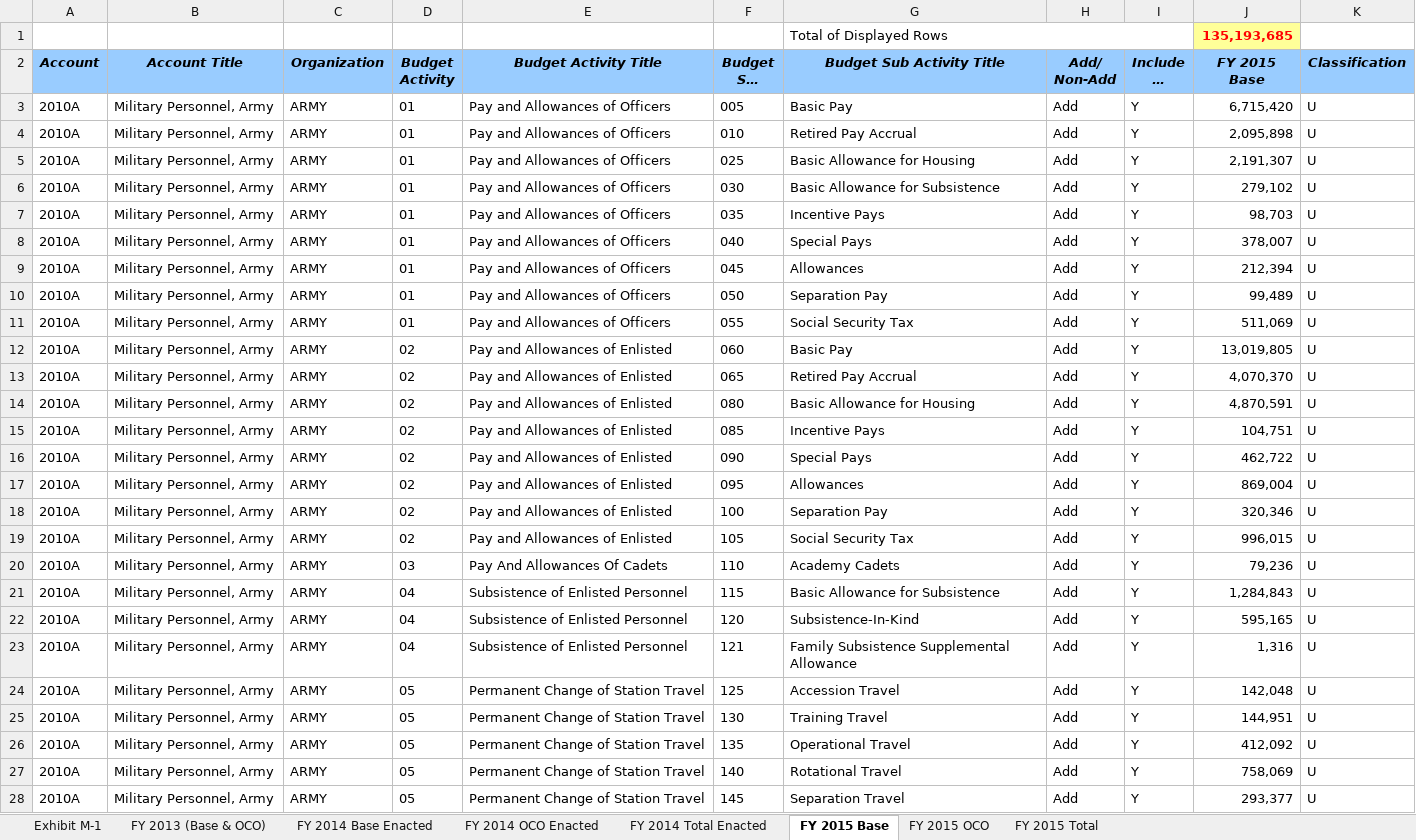
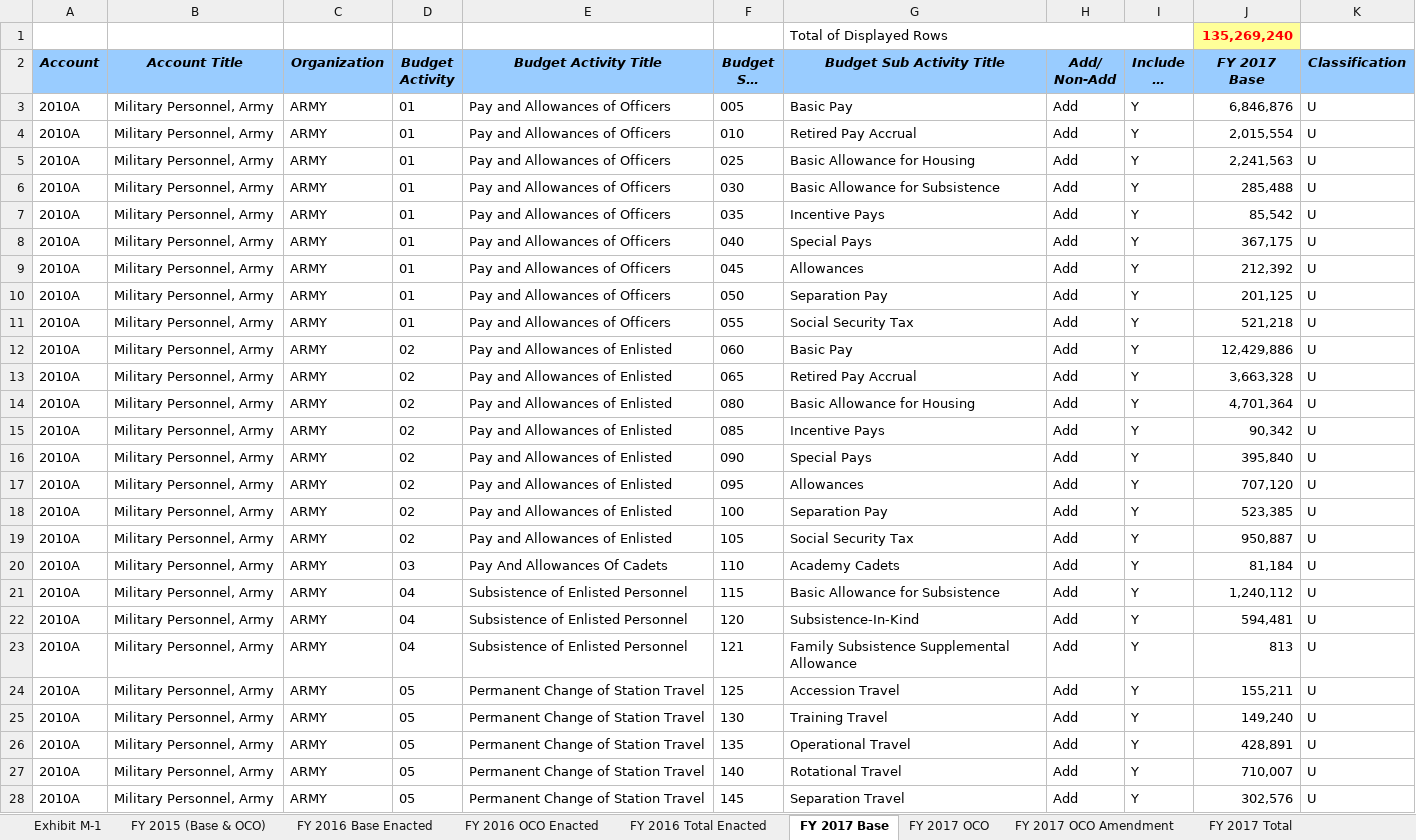
Before and after one commit to CSISdefense/Crisis-Funding, an Excel workbook: Data/FY2017/m1a.xlsx, sheet FY 2017 Base, drawn as a sheet; only a part is shown; long unchanged cells end in …; values as stored, in another font and other column widths than the file's, no borders; ↵ is a line break in a cell; the diff covers the shown part only; the diff names each change by its address in the sheet, - before the commit and + after, or states it on an @@ line.

```diff
--- a/Data/FY2017/m1a.xlsx (sheet FY 2017 Base)
+++ b/Data/FY2017/m1a.xlsx (sheet FY 2017 Base)
-sheet tab: FY 2013 (Base & OCO)
+sheet tab: FY 2015 (Base & OCO)
-sheet tab: FY 2014 Base Enacted
+sheet tab: FY 2016 Base Enacted
-sheet tab: FY 2014 OCO Enacted
+sheet tab: FY 2016 OCO Enacted
-sheet tab: FY 2014 Total Enacted
+sheet tab: FY 2016 Total Enacted
-sheet tab: FY 2015 Base
+sheet tab: FY 2017 Base
-sheet tab: FY 2015 OCO
+sheet tab: FY 2017 OCO
-sheet tab: FY 2015 Total
+sheet tab: FY 2017 OCO Amendment
+sheet tab: FY 2017 Total
-J1 (FY 2017 Base): 135,193,685
+J1 (FY 2017 Base): 135,269,240
-J2: FY 2015 ↵ Base
+J2: FY 2017 ↵ Base
-J3 (FY 2017 Base): 6,715,420
+J3 (FY 2017 Base): 6,846,876
-J4 (FY 2017 Base): 2,095,898
+J4 (FY 2017 Base): 2,015,554
-J5 (FY 2017 Base): 2,191,307
+J5 (FY 2017 Base): 2,241,563
-J6 (FY 2017 Base): 279,102
+J6 (FY 2017 Base): 285,488
-J7 (FY 2017 Base): 98,703
+J7 (FY 2017 Base): 85,542
-J8 (FY 2017 Base): 378,007
+J8 (FY 2017 Base): 367,175
-J9 (FY 2017 Base): 212,394
+J9 (FY 2017 Base): 212,392
-J10 (FY 2017 Base): 99,489
+J10 (FY 2017 Base): 201,125
-J11 (FY 2017 Base): 511,069
+J11 (FY 2017 Base): 521,218
-J12 (FY 2017 Base): 13,019,805
+J12 (FY 2017 Base): 12,429,886
-J13 (FY 2017 Base): 4,070,370
+J13 (FY 2017 Base): 3,663,328
-J14 (FY 2017 Base): 4,870,591
+J14 (FY 2017 Base): 4,701,364
-J15 (FY 2017 Base): 104,751
+J15 (FY 2017 Base): 90,342
-J16 (FY 2017 Base): 462,722
+J16 (FY 2017 Base): 395,840
-J17 (FY 2017 Base): 869,004
+J17 (FY 2017 Base): 707,120
-J18 (FY 2017 Base): 320,346
+J18 (FY 2017 Base): 523,385
-J19 (FY 2017 Base): 996,015
+J19 (FY 2017 Base): 950,887
-J20 (FY 2017 Base): 79,236
+J20 (FY 2017 Base): 81,184
-J21 (FY 2017 Base): 1,284,843
+J21 (FY 2017 Base): 1,240,112
-J22 (FY 2017 Base): 595,165
+J22 (FY 2017 Base): 594,481
-J23 (FY 2017 Base): 1,316
+J23 (FY 2017 Base): 813
-J24 (FY 2017 Base): 142,048
+J24 (FY 2017 Base): 155,211
-J25 (FY 2017 Base): 144,951
+J25 (FY 2017 Base): 149,240
-J26 (FY 2017 Base): 412,092
+J26 (FY 2017 Base): 428,891
-J27 (FY 2017 Base): 758,069
+J27 (FY 2017 Base): 710,007
-J28 (FY 2017 Base): 293,377
+J28 (FY 2017 Base): 302,576
```
Also changed, not shown: 1 removed row and 347 edited cells elsewhere in this sheet, sheet FY 2015 (Base & OCO), sheet FY 2016 Total Enacted, sheet FY 2017 OCO Amendment, sheet FY 2016 OCO Enacted, sheet FY 2016 Base Enacted, sheet FY 2017 OCO, 1 more sheet, 11 other files.
